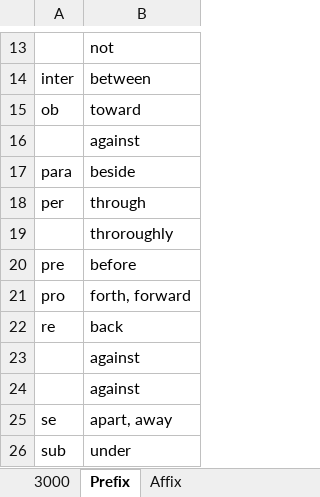
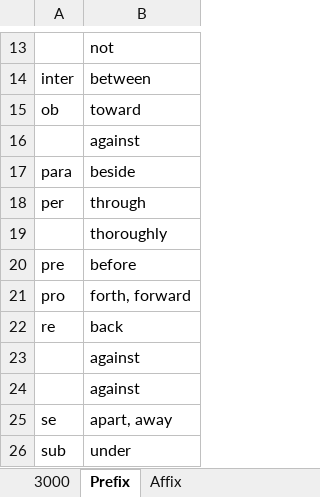
Before and after one commit to ericwu0930/3000, an Excel workbook: 3000.xlsx, sheet Prefix, drawn as a sheet; only a part is shown, gaps mark what is left out; values as stored, in another font and other column widths than the file's, no borders; the diff names each change by its address in the sheet, - before the commit and + after, or states it on an @@ line.

```diff
--- a/3000.xlsx (sheet Prefix)
+++ b/3000.xlsx (sheet Prefix)
-B19: throroughly
+B19: thoroughly
```
Also changed, not shown: sheet 3000, hidden cells.
